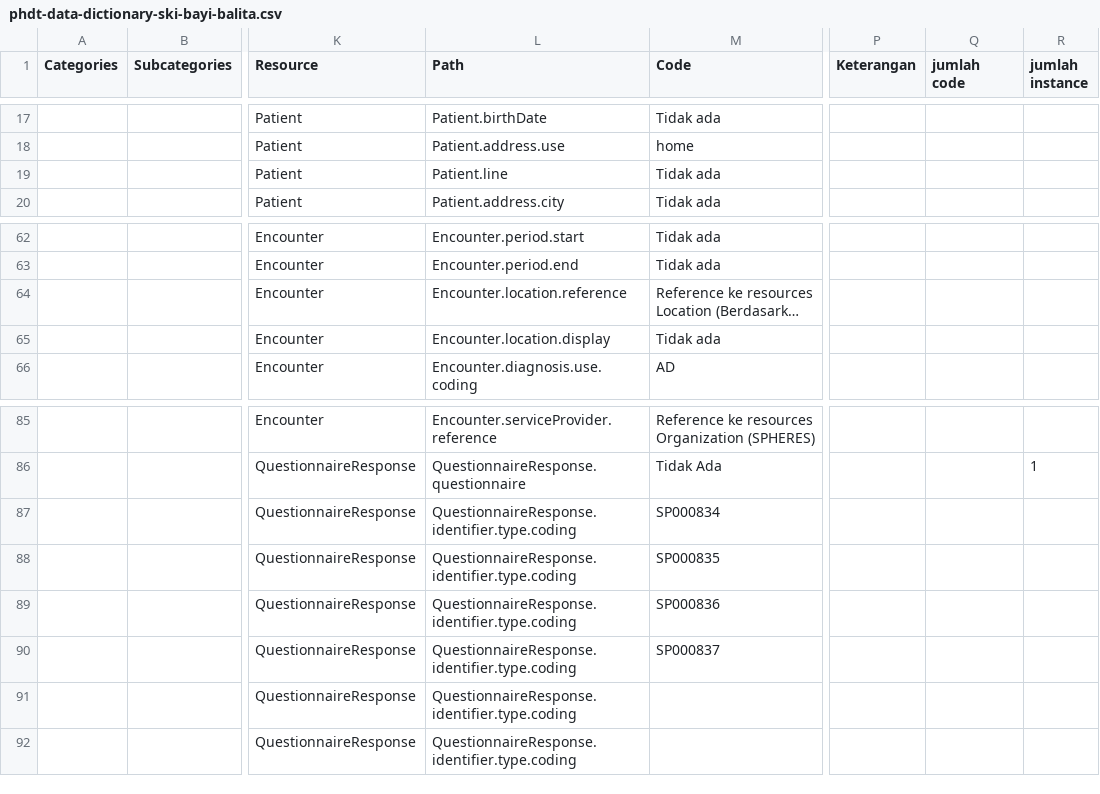
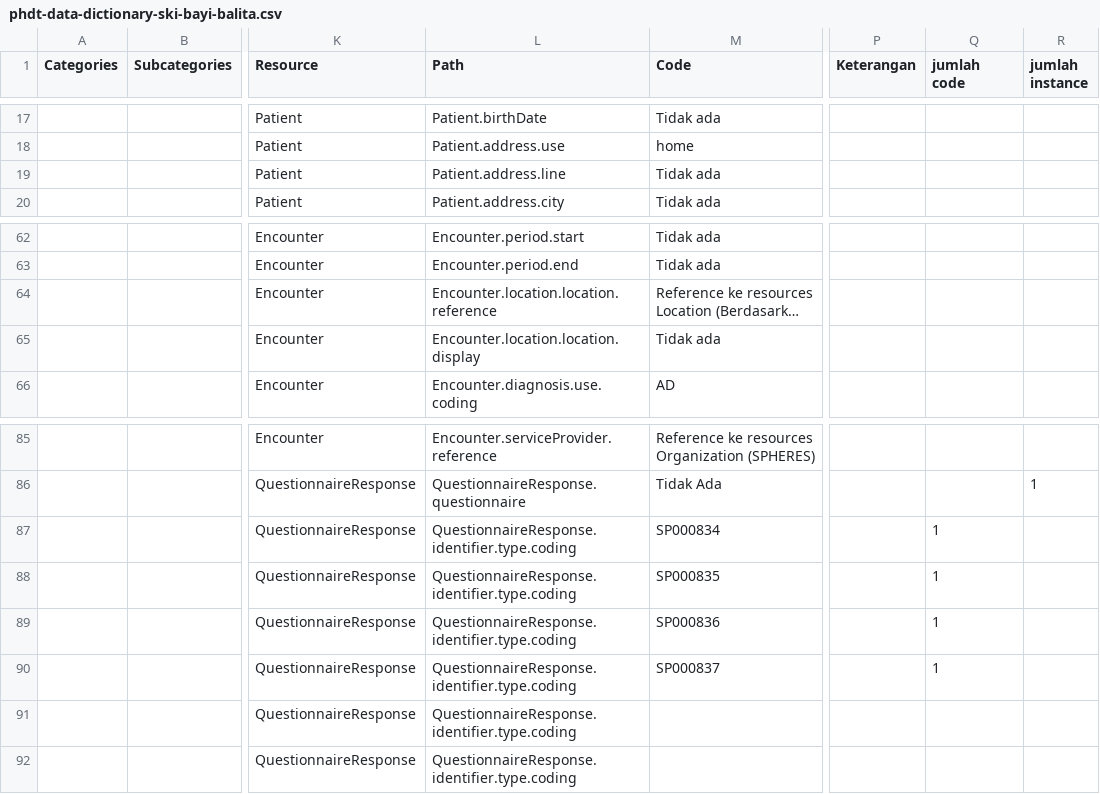
Before and after one commit to silviaavn/spheres-mapping, a CSV file: mapping/phdt-data-dictionary-ski-bayi-balita.csv, drawn as a sheet; only a part is shown, gaps mark what is left out; long unchanged cells end in …; the diff names each change by its address in the sheet, - before the commit and + after, or states it on an @@ line.

```diff
--- a/mapping/phdt-data-dictionary-ski-bayi-balita.csv
+++ b/mapping/phdt-data-dictionary-ski-bayi-balita.csv
-L19 (Path): Patient.line
+L19 (Path): Patient.address.line
-L64 (Path): Encounter.location.reference
+L64 (Path): Encounter.location.location.reference
-L65 (Path): Encounter.location.display
+L65 (Path): Encounter.location.location.display
-Q87:Q90 (jumlah code): (empty)
+Q87:Q90 (jumlah code): 1
```
Also changed, not shown: mapping/phdt-data-dictionary-sitb-tb16k.csv, mapping/phdt-data-dictionary-ski-household-survey.csv, 10 other files.
